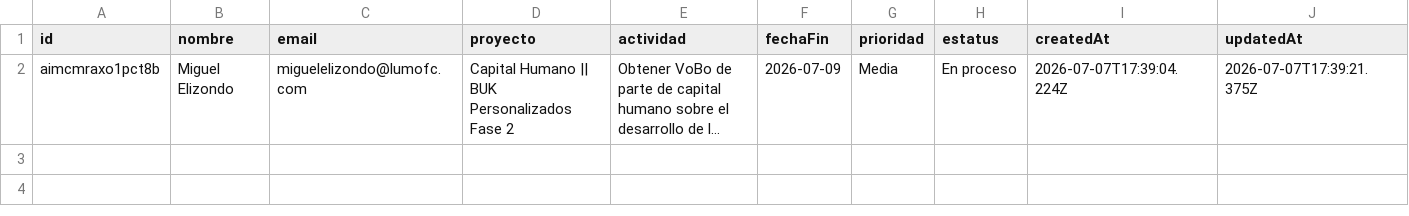
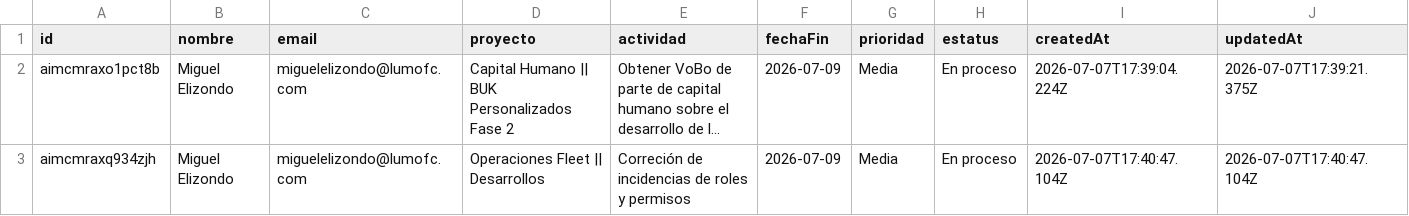
Before and after one commit to DTI-Dashboard/Proyectos, a CSV file: actividades_imc.csv, drawn as a sheet; long unchanged cells end in …; the diff names each change by its address in the sheet, - before the commit and + after, or states it on an @@ line.

Commit message:
backup: actividades_imc.csv actualizado desde dashboard

```diff
--- a/actividades_imc.csv
+++ b/actividades_imc.csv
+row 3: aimcmraxq934zjh | Miguel Elizondo | miguelelizondo@lumofc.com | Operaciones Fleet || Desarrollos | Correción de incidencias de roles y permisos | 2026-07-09 | Media | En proceso | 2026-07-07T17:40:47.104Z | 2026-07-07T17:40:47.104Z
```
